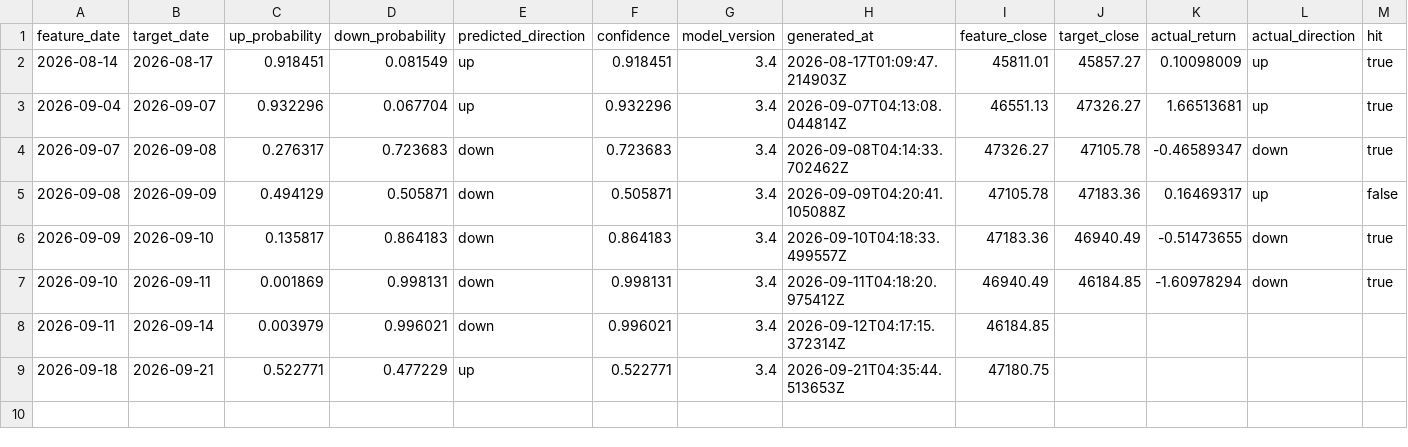
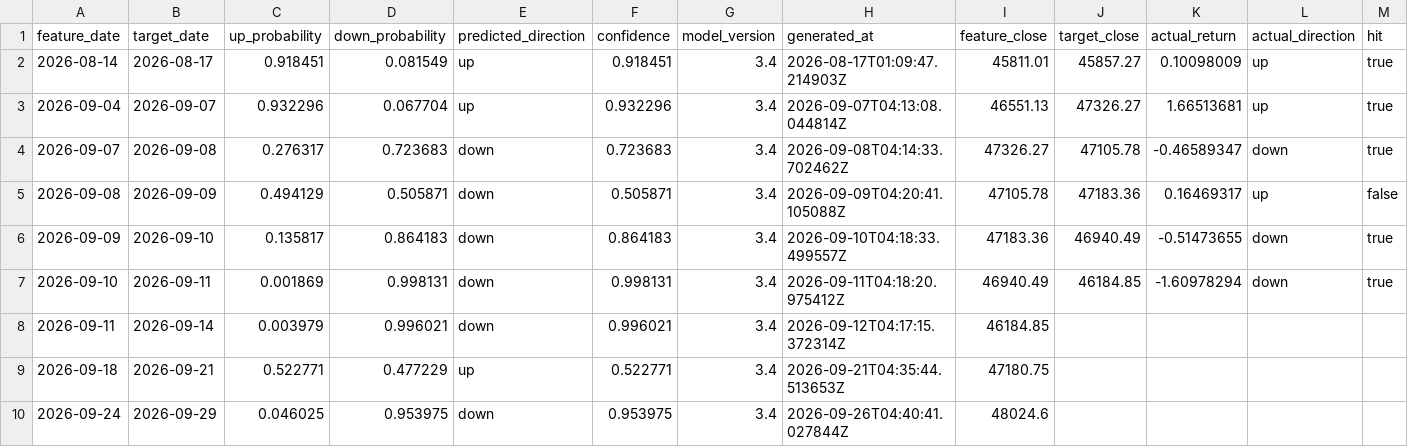
Before and after one commit to Skyripples/taiwan_stock_analysis_platform, a CSV file: data/history/prediction_history.csv, drawn as a sheet; only a part is shown; rows hold the shown columns only; the diff names each change by its address in the sheet, - before the commit and + after, or states it on an @@ line.

```diff
--- a/data/history/prediction_history.csv
+++ b/data/history/prediction_history.csv
+row 10: 2026-09-24 | 2026-09-29 | 0.046025 | 0.953975 | down | 0.953975 | 3.4 | 2026-09-26T04:40:41.027844Z | 48024.6
```
Also changed, not shown: data/history/market_daily.csv, data/history/rule_forecast_history.csv, 36 other files.
